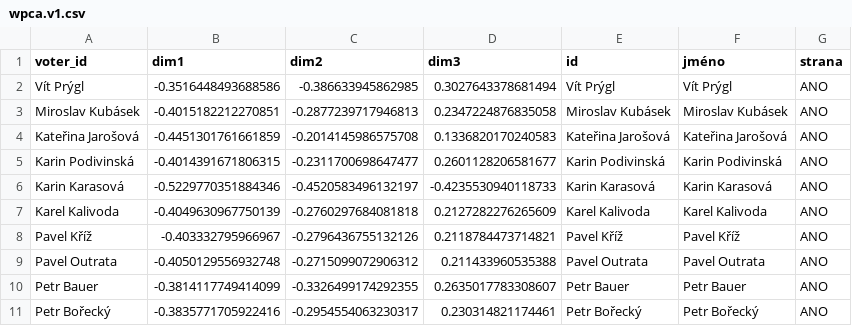
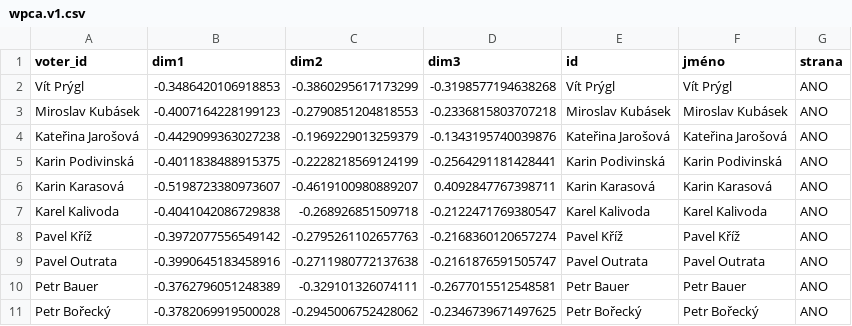
Before and after one commit to michalskop/cz-municipalities-votes-2022-2026, a CSV file: brno/data/wpca.v1.csv, drawn as a sheet; only a part is shown; the diff covers the shown part only.

```diff
--- a/brno/data/wpca.v1.csv
+++ b/brno/data/wpca.v1.csv
@@ -1,11 +1,11 @@
 voter_id,dim1,dim2,dim3,id,jméno,strana
-Vít Prýgl,-0.3516448493688586,-0.386633945862985,0.3027643378681494,Vít Prýgl,Vít Prýgl,ANO
-Miroslav Kubásek,-0.4015182212270851,-0.2877239717946813,0.2347224876835058,Miroslav Kubásek,Miroslav Kubásek,ANO
-Kateřina Jarošová,-0.4451301761661859,-0.2014145986575708,0.1336820170240583,Kateřina Jarošová,Kateřina Jarošová,ANO
-Karin Podivinská,-0.4014391671806315,-0.2311700698647477,0.2601128206581677,Karin Podivinská,Karin Podivinská,ANO
-Karin Karasová,-0.5229770351884346,-0.4520583496132197,-0.4235530940118733,Karin Karasová,Karin Karasová,ANO
-Karel Kalivoda,-0.4049630967750139,-0.2760297684081818,0.2127282276265609,Karel Kalivoda,Karel Kalivoda,ANO
-Pavel Kříž,-0.403332795966967,-0.2796436755132126,0.2118784473714821,Pavel Kříž,Pavel Kříž,ANO
-Pavel Outrata,-0.4050129556932748,-0.2715099072906312,0.211433960535388,Pavel Outrata,Pavel Outrata,ANO
-Petr Bauer,-0.3814117749414099,-0.3326499174292355,0.2635017783308607,Petr Bauer,Petr Bauer,ANO
-Petr Bořecký,-0.3835771705922416,-0.2954554063230317,0.230314821174461,Petr Bořecký,Petr Bořecký,ANO
+Vít Prýgl,-0.3486420106918853,-0.3860295617173299,-0.3198577194638268,Vít Prýgl,Vít Prýgl,ANO
+Miroslav Kubásek,-0.4007164228199123,-0.2790851204818553,-0.2336815803707218,Miroslav Kubásek,Miroslav Kubásek,ANO
+Kateřina Jarošová,-0.4429099363027238,-0.1969229013259379,-0.1343195740039876,Kateřina Jarošová,Kateřina Jarošová,ANO
+Karin Podivinská,-0.4011838488915375,-0.2228218569124199,-0.2564291181428441,Karin Podivinská,Karin Podivinská,ANO
+Karin Karasová,-0.5198723380973607,-0.4619100980889207,0.4092847767398711,Karin Karasová,Karin Karasová,ANO
+Karel Kalivoda,-0.4041042086729838,-0.268926851509718,-0.2122471769380547,Karel Kalivoda,Karel Kalivoda,ANO
+Pavel Kříž,-0.3972077556549142,-0.2795261102657763,-0.2168360120657274,Pavel Kříž,Pavel Kříž,ANO
+Pavel Outrata,-0.3990645183458916,-0.2711980772137638,-0.2161876591505747,Pavel Outrata,Pavel Outrata,ANO
+Petr Bauer,-0.3762796051248389,-0.329101326074111,-0.2677015512548581,Petr Bauer,Petr Bauer,ANO
+Petr Bořecký,-0.3782069919500028,-0.2945006752428062,-0.2346739671497625,Petr Bořecký,Petr Bořecký,ANO
```
Also changed, not shown: 138 edited cells elsewhere in this file, brno/data/attendance.v1.csv, brno/data/govity.v1.csv, 12 other files.
